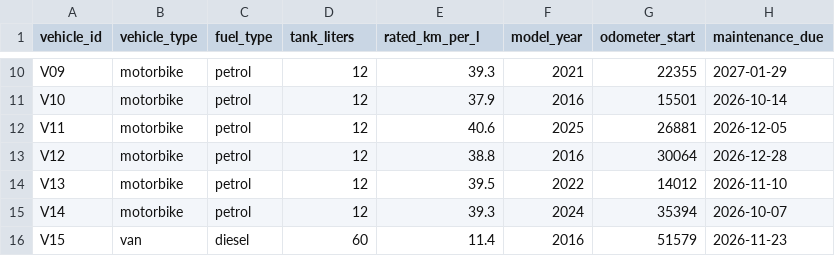
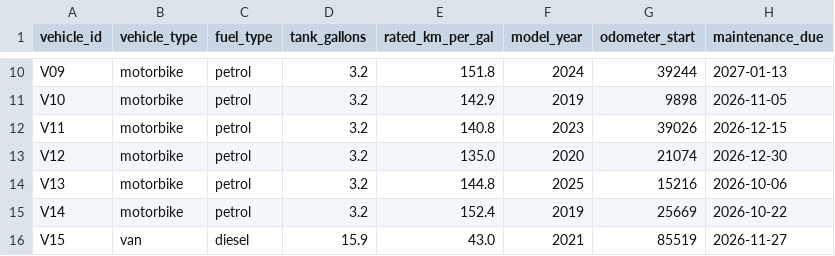
Before and after one commit to arthurliberato/social_listening, a CSV file: fleet-demo-data/vehicles.csv, drawn as a sheet; only a part is shown, gaps mark what is left out; the diff covers the shown part only; the diff names each change by its address in the sheet, - before the commit and + after, or states it on an @@ line.

```diff
--- a/fleet-demo-data/vehicles.csv
+++ b/fleet-demo-data/vehicles.csv
-D1: tank_liters
+D1: tank_gallons
-E1: rated_km_per_l
+E1: rated_km_per_gal
-D10:D15 (tank_gallons): 12
+D10:D15 (tank_gallons): 3.2
-E10 (rated_km_per_gal): 39.3
+E10 (rated_km_per_gal): 151.8
-F10 (model_year): 2021
+F10 (model_year): 2024
-G10 (odometer_start): 22355
+G10 (odometer_start): 39244
-H10 (maintenance_due): 2027-01-29
+H10 (maintenance_due): 2027-01-13
-E11 (rated_km_per_gal): 37.9
+E11 (rated_km_per_gal): 142.9
-F11 (model_year): 2016
+F11 (model_year): 2019
-G11 (odometer_start): 15501
+G11 (odometer_start): 9898
-H11 (maintenance_due): 2026-10-14
+H11 (maintenance_due): 2026-11-05
-E12 (rated_km_per_gal): 40.6
+E12 (rated_km_per_gal): 140.8
-F12 (model_year): 2025
+F12 (model_year): 2023
-G12 (odometer_start): 26881
+G12 (odometer_start): 39026
-H12 (maintenance_due): 2026-12-05
+H12 (maintenance_due): 2026-12-15
-E13 (rated_km_per_gal): 38.8
+E13 (rated_km_per_gal): 135.0
-F13 (model_year): 2016
+F13 (model_year): 2020
-G13 (odometer_start): 30064
+G13 (odometer_start): 21074
-H13 (maintenance_due): 2026-12-28
+H13 (maintenance_due): 2026-12-30
-E14 (rated_km_per_gal): 39.5
+E14 (rated_km_per_gal): 144.8
-F14 (model_year): 2022
+F14 (model_year): 2025
-G14 (odometer_start): 14012
+G14 (odometer_start): 15216
-H14 (maintenance_due): 2026-11-10
+H14 (maintenance_due): 2026-10-06
-E15 (rated_km_per_gal): 39.3
+E15 (rated_km_per_gal): 152.4
-F15 (model_year): 2024
+F15 (model_year): 2019
-G15 (odometer_start): 35394
+G15 (odometer_start): 25669
-H15 (maintenance_due): 2026-10-07
+H15 (maintenance_due): 2026-10-22
-D16 (tank_gallons): 60
+D16 (tank_gallons): 15.9
-E16 (rated_km_per_gal): 11.4
+E16 (rated_km_per_gal): 43.0
-F16 (model_year): 2016
+F16 (model_year): 2021
-G16 (odometer_start): 51579
+G16 (odometer_start): 85519
-H16 (maintenance_due): 2026-11-23
+H16 (maintenance_due): 2026-11-27
```
Also changed, not shown: 84 edited cells elsewhere in this file, fleet-demo-data/drivers.csv, fleet-demo-data/fuel_logs.csv, 8 other files.
